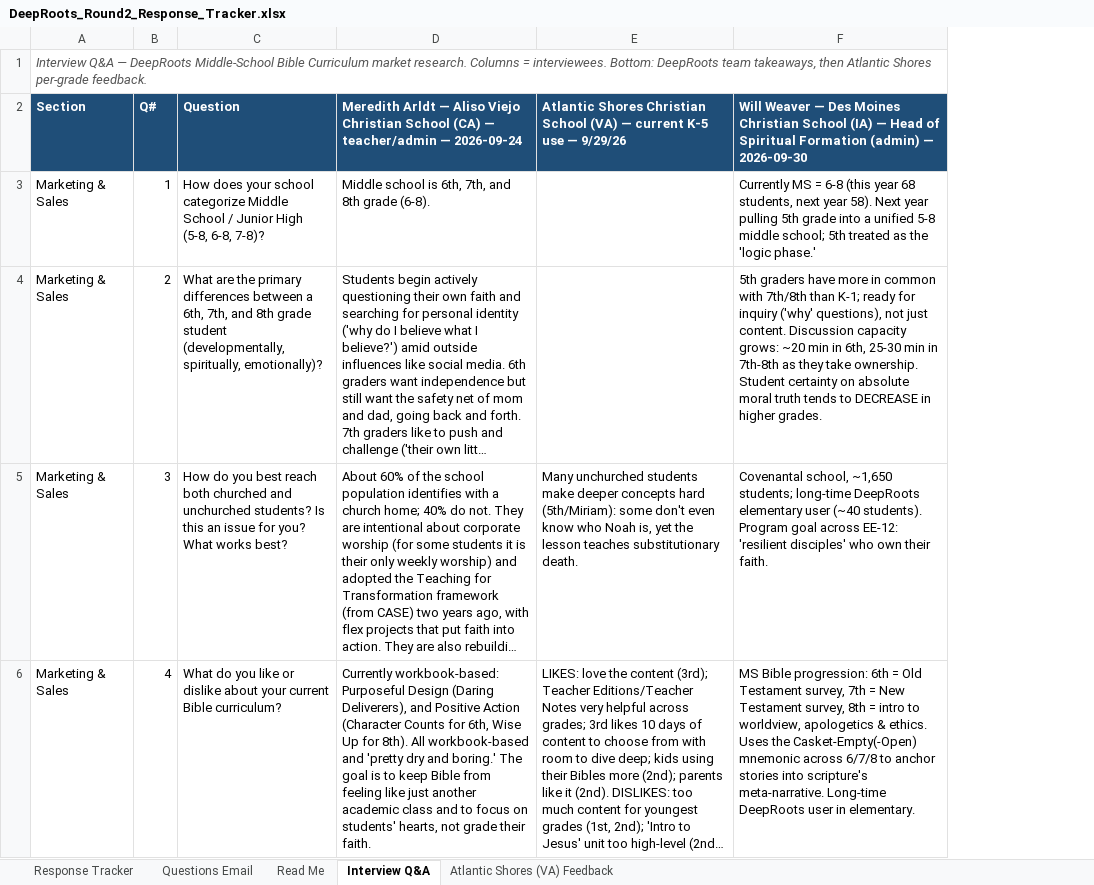
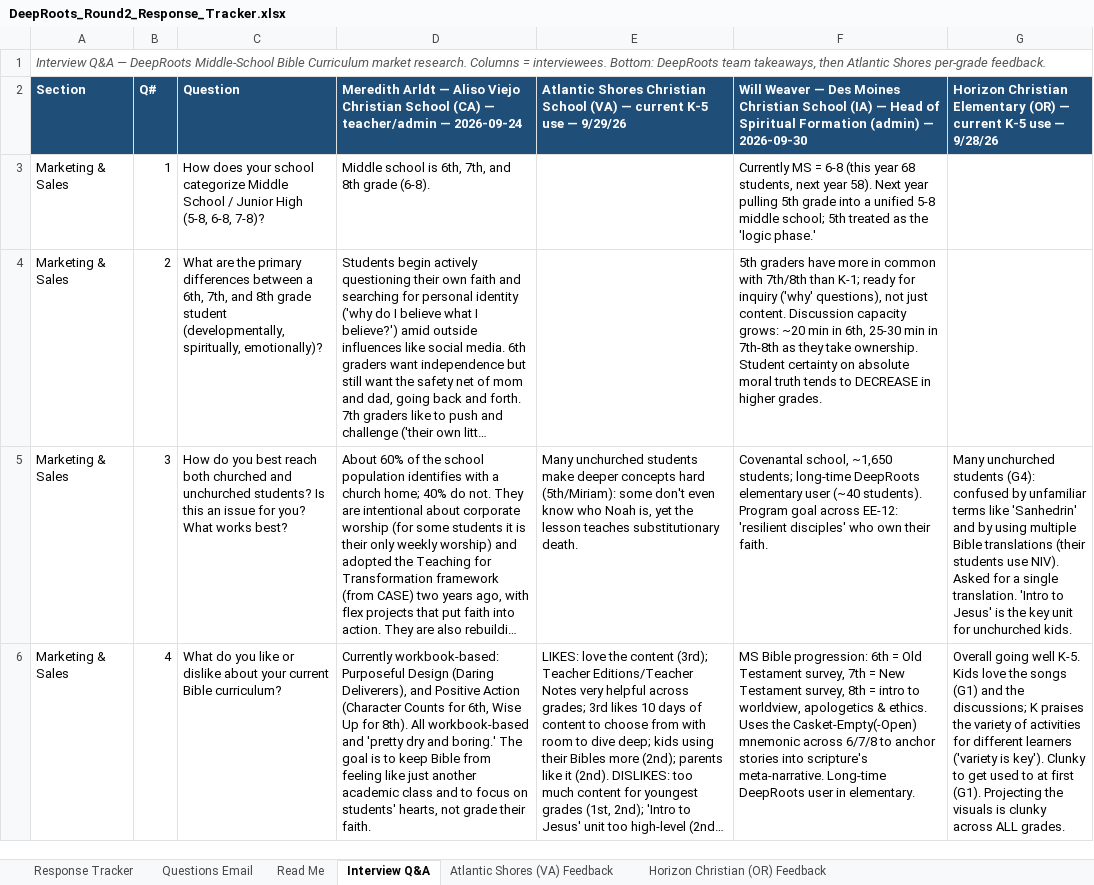
Before and after one commit to arkeo777/td-Winkler, an Excel workbook: outreach/DeepRoots_Round2_Response_Tracker.xlsx, sheet Interview Q&A, drawn as a sheet; only a part is shown; long unchanged cells end in …; values as stored, in another font and other column widths than the file's, no borders; the diff names each change by its address in the sheet, - before the commit and + after, or states it on an @@ line.

```diff
--- a/outreach/DeepRoots_Round2_Response_Tracker.xlsx (sheet Interview Q&A)
+++ b/outreach/DeepRoots_Round2_Response_Tracker.xlsx (sheet Interview Q&A)
+sheet tab: Horizon Christian (OR) Feedback
+column G, rows 2-6: Horizon Christian Elementary (OR) — current K-5 use — 9/28/26 |  |  | Many unchurched students (G4): confused by unfamiliar terms like 'Sanhedrin' and by using multiple Bible translations (their students use NIV). Asked for a single translation. 'Intro to Jesus' is the key unit for unchurched kids. | Overall going well K-5. Kids love the songs (G1) and the discussions; K praises the variety of activities for different learners ('variety is key'). Clunky to get used to at first (G1). Projecting the visuals is clunky across ALL grades.
```
Also changed, not shown: outreach/DeepRoots_Interview_QA.xlsx.
